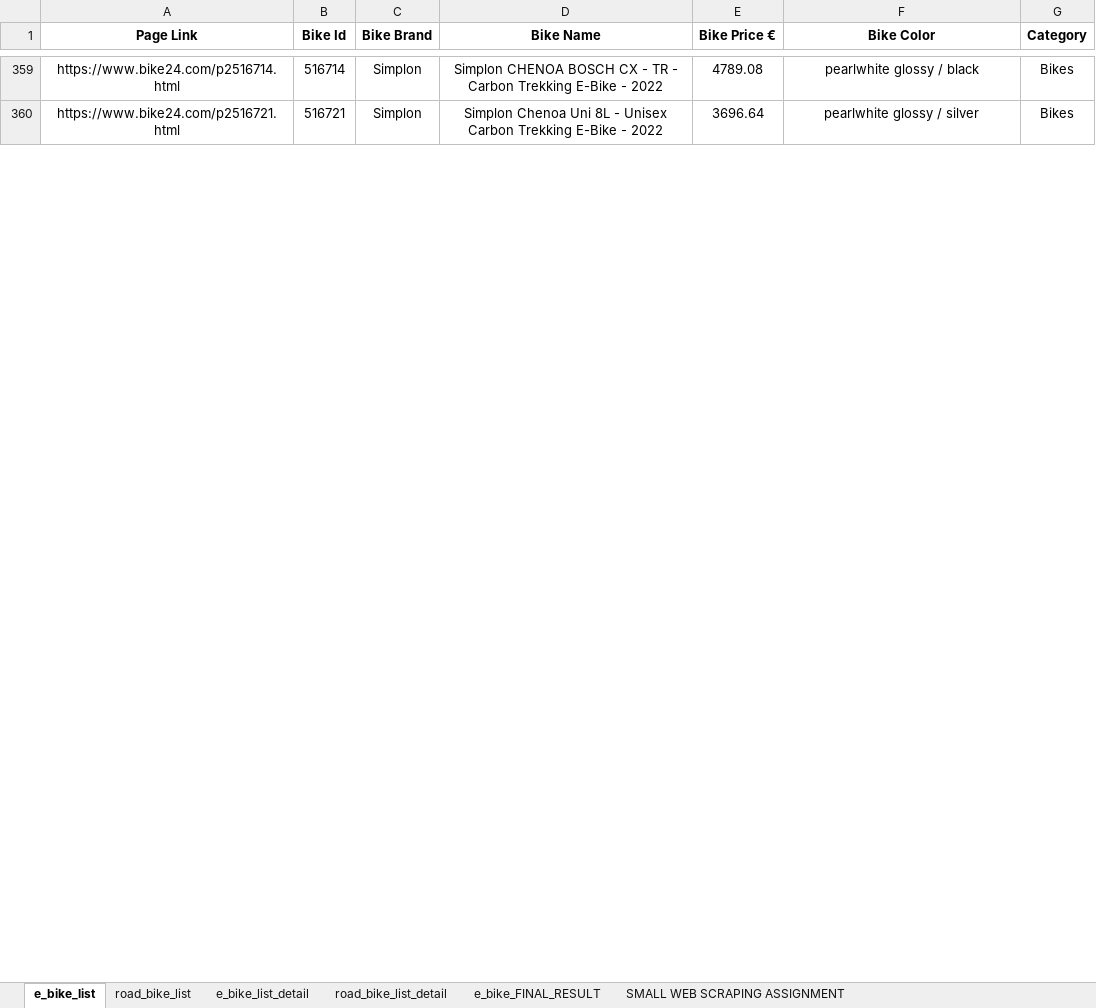
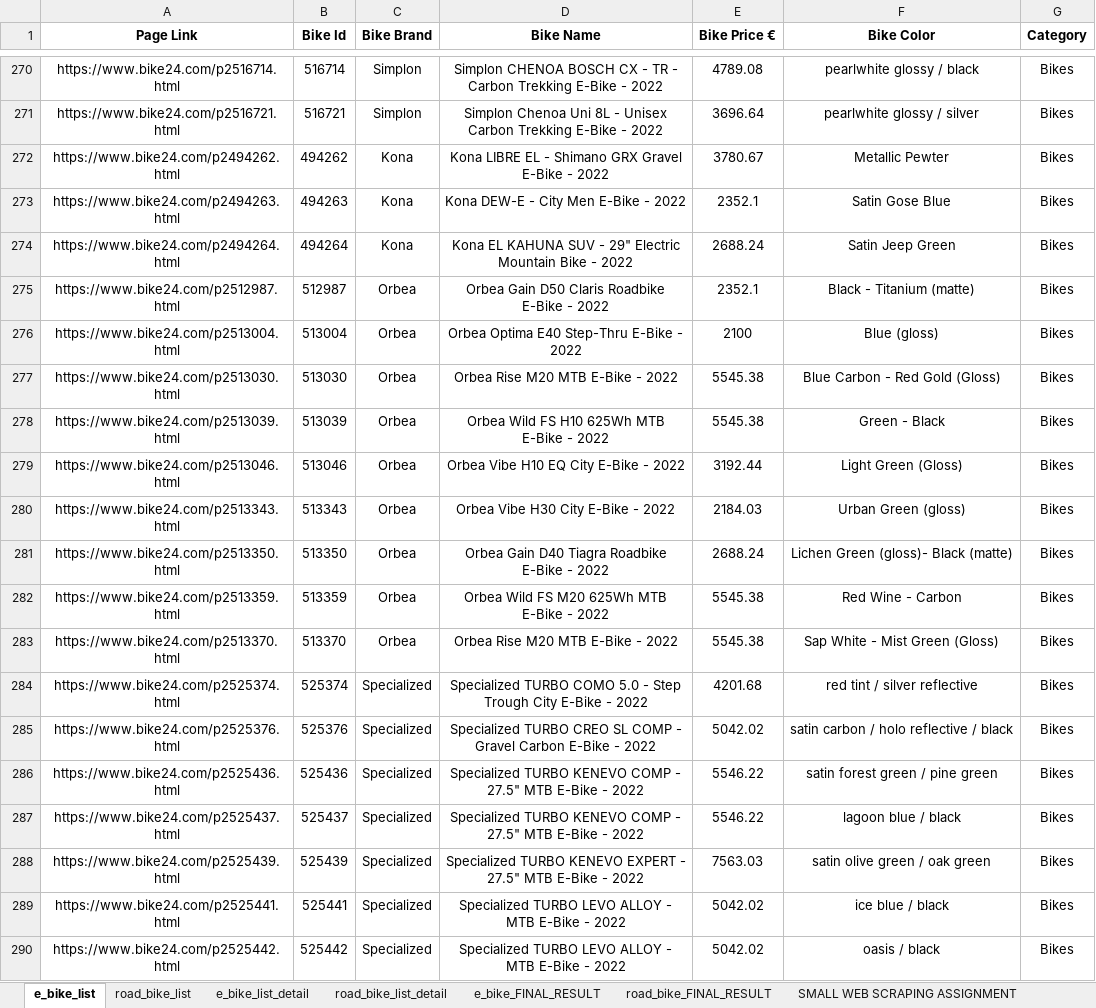
Before and after one commit to cahyoardhi/bike24-scraping, an Excel workbook: output.xlsx, sheet e_bike_list, drawn as a sheet; only a part is shown, gaps mark what is left out; values as stored, in another font and other column widths than the file's, no borders; the diff covers the shown part only; the diff names each change by its address in the sheet, - before the commit and + after, or states it on an @@ line.

```diff
--- a/output.xlsx (sheet e_bike_list)
+++ b/output.xlsx (sheet e_bike_list)
+sheet tab: road_bike_FINAL_RESULT
+row 272: https://www.bike24.com/p2494262.html | 494262 | Kona | Kona LIBRE EL - Shimano GRX Gravel E-Bike - 2022 | 3780.67 | Metallic Pewter | Bikes
+row 273: https://www.bike24.com/p2494263.html | 494263 | Kona | Kona DEW-E - City Men E-Bike - 2022 | 2352.1 | Satin Gose Blue | Bikes
+row 274: https://www.bike24.com/p2494264.html | 494264 | Kona | Kona EL KAHUNA SUV - 29" Electric Mountain Bike - 2022 | 2688.24 | Satin Jeep Green | Bikes
+row 275: https://www.bike24.com/p2512987.html | 512987 | Orbea | Orbea Gain D50 Claris Roadbike E-Bike - 2022 | 2352.1 | Black - Titanium (matte) | Bikes
+row 276: https://www.bike24.com/p2513004.html | 513004 | Orbea | Orbea Optima E40 Step-Thru E-Bike - 2022 | 2100 | Blue (gloss) | Bikes
+row 277: https://www.bike24.com/p2513030.html | 513030 | Orbea | Orbea Rise M20 MTB E-Bike - 2022 | 5545.38 | Blue Carbon - Red Gold (Gloss) | Bikes
+row 278: https://www.bike24.com/p2513039.html | 513039 | Orbea | Orbea Wild FS H10 625Wh MTB E-Bike - 2022 | 5545.38 | Green - Black | Bikes
+row 279: https://www.bike24.com/p2513046.html | 513046 | Orbea | Orbea Vibe H10 EQ City E-Bike - 2022 | 3192.44 | Light Green (Gloss) | Bikes
+row 280: https://www.bike24.com/p2513343.html | 513343 | Orbea | Orbea Vibe H30 City E-Bike - 2022 | 2184.03 | Urban Green (gloss) | Bikes
+row 281: https://www.bike24.com/p2513350.html | 513350 | Orbea | Orbea Gain D40 Tiagra Roadbike E-Bike - 2022 | 2688.24 | Lichen Green (gloss)- Black (matte) | Bikes
+row 282: https://www.bike24.com/p2513359.html | 513359 | Orbea | Orbea Wild FS M20 625Wh MTB E-Bike - 2022 | 5545.38 | Red Wine - Carbon | Bikes
+row 283: https://www.bike24.com/p2513370.html | 513370 | Orbea | Orbea Rise M20 MTB E-Bike - 2022 | 5545.38 | Sap White - Mist Green (Gloss) | Bikes
@@ row 294 moved to row 284: https://www.bike24.com/p2525374.html @@
@@ row 295 moved to row 285: https://www.bike24.com/p2525376.html @@
@@ row 296 moved to row 286: https://www.bike24.com/p2525436.html @@
@@ row 297 moved to row 287: https://www.bike24.com/p2525437.html @@
@@ row 298 moved to row 288: https://www.bike24.com/p2525439.html @@
@@ row 299 moved to row 289: https://www.bike24.com/p2525441.html @@
@@ row 300 moved to row 290: https://www.bike24.com/p2525442.html @@
```
Also changed, not shown: 50 added rows, 61 removed rows, 83 moved rows and 7 edited cells elsewhere in this sheet, sheet e_bike_list_detail, sheet e_bike_FINAL_RESULT, sheet road_bike_list_detail, sheet road_bike_list, 2 other files.
